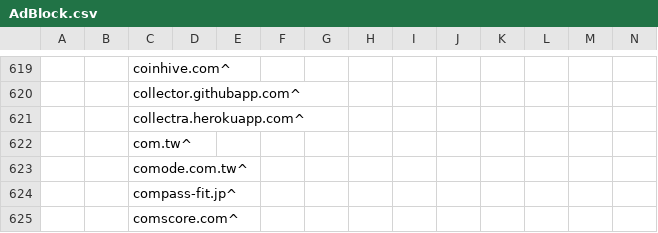
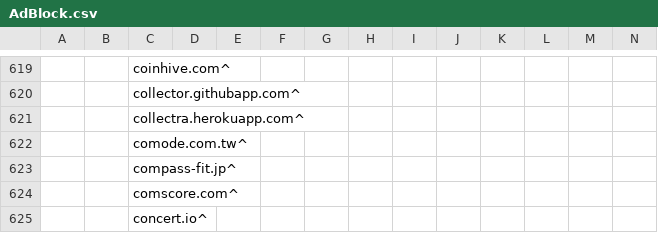
Before and after one commit to WellWells/adblock-list, a CSV file: AdBlock.csv, drawn as a sheet; only a part is shown, gaps mark what is left out; the shorter side is filled out with more unchanged rows; rows hold the shown columns only; the diff names each change by its address in the sheet, - before the commit and + after, or states it on an @@ line.

Commit message:
Update AdBlock.csv

```diff
--- a/AdBlock.csv
+++ b/AdBlock.csv
-row 622:  |  | com.tw^
```
